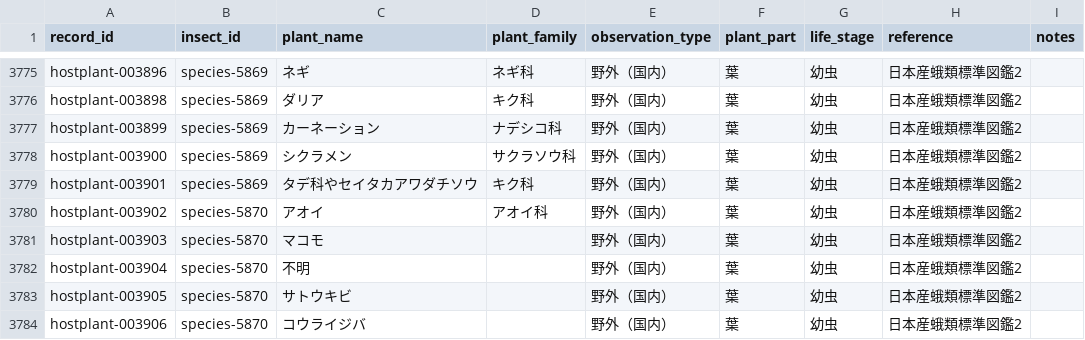
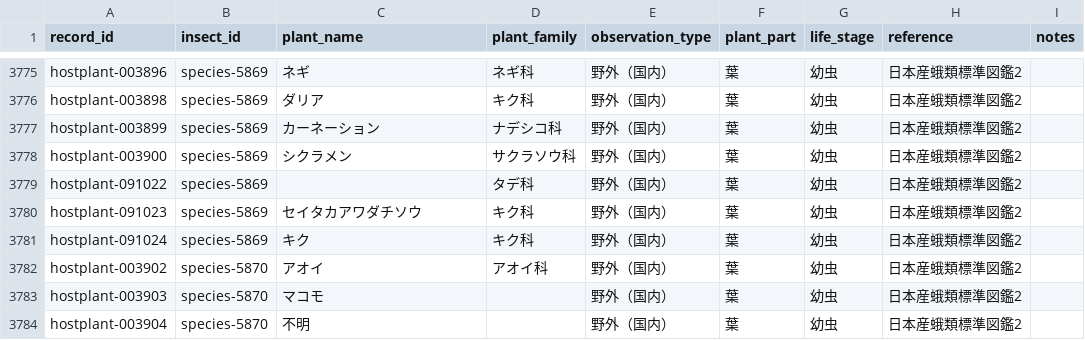
Before and after one commit to orau98/orau98.github.io, a CSV file: normalized_data/hostplants.csv, drawn as a sheet; only a part is shown, gaps mark what is left out; the shorter side is filled out with more unchanged rows.

Commit message:
species-5869: 混在記録「タデ科やセイタカアワダチソウ」を分離（タデ科/セイタカアワダチソウ）し、食草「キク（キク科）」を追加

```diff
--- a/normalized_data/hostplants.csv
+++ b/normalized_data/hostplants.csv
@@ -3778,3 +3778,5 @@ hostplant-003899,species-5869,カーネーション,ナデシコ科,野外（国
 hostplant-003900,species-5869,シクラメン,サクラソウ科,野外（国内）,葉,幼虫,日本産蛾類標準図鑑2,
-hostplant-003901,species-5869,タデ科やセイタカアワダチソウ,キク科,野外（国内）,葉,幼虫,日本産蛾類標準図鑑2,
+hostplant-091022,species-5869,,タデ科,野外（国内）,葉,幼虫,日本産蛾類標準図鑑2,
+hostplant-091023,species-5869,セイタカアワダチソウ,キク科,野外（国内）,葉,幼虫,日本産蛾類標準図鑑2,
+hostplant-091024,species-5869,キク,キク科,野外（国内）,葉,幼虫,日本産蛾類標準図鑑2,
 hostplant-003902,species-5870,アオイ,アオイ科,野外（国内）,葉,幼虫,日本産蛾類標準図鑑2,
```
Also changed, not shown: 2 other files.
